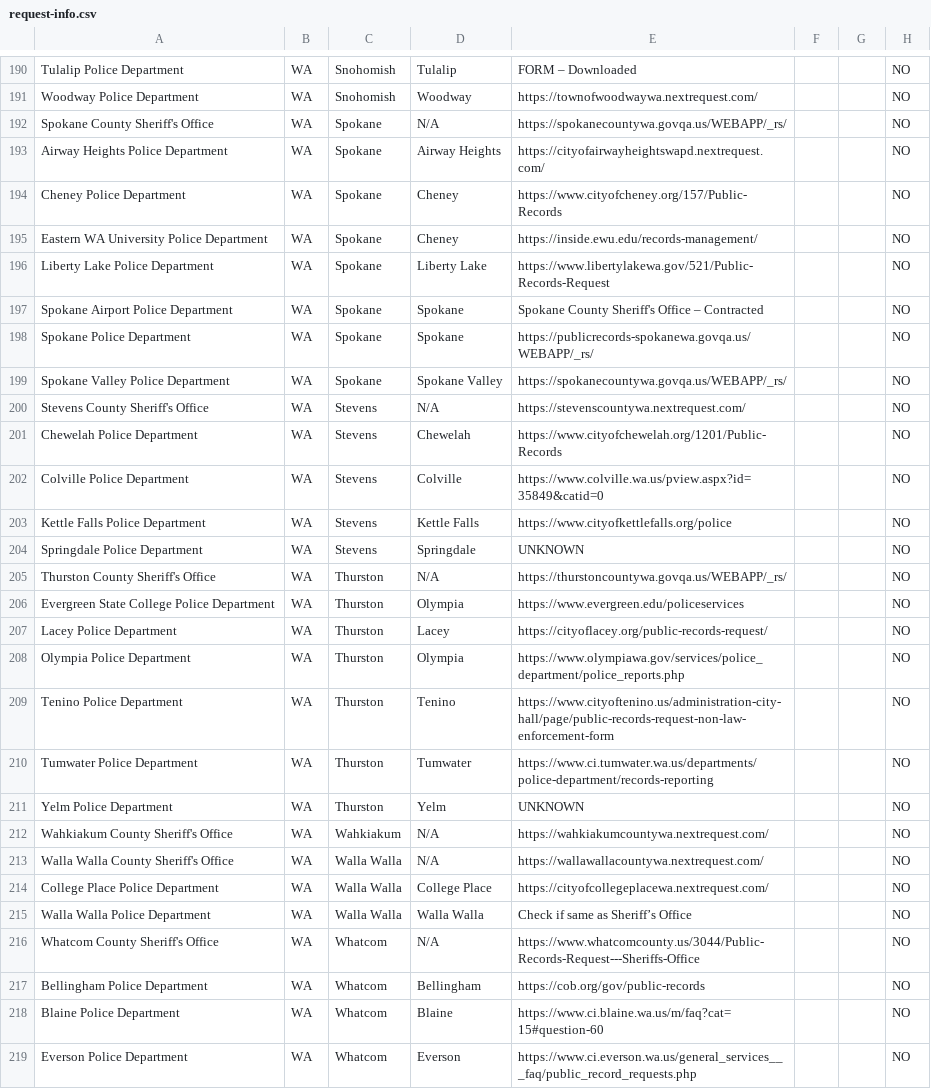
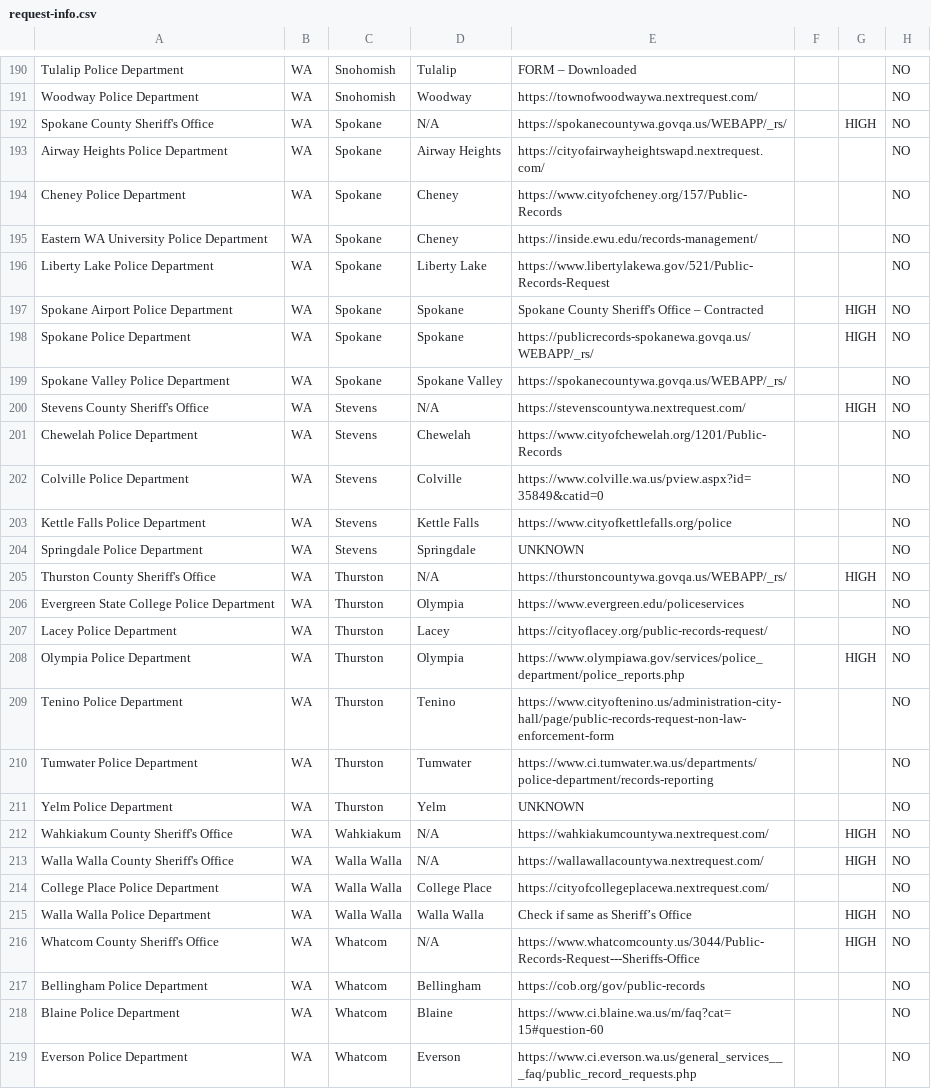
Before and after one commit to OpLumina/WA-Human-Trafficking-Records-Database-Collab, a CSV file: request-info.csv, drawn as a sheet; only a part is shown, gaps mark what is left out; the diff covers the shown part only.

```diff
--- a/request-info.csv
+++ b/request-info.csv
@@ -191,3 +191,3 @@ Tulalip Police Department,WA,Snohomish,Tulalip,FORM – Downloaded,,,NO
 Woodway Police Department,WA,Snohomish,Woodway,https://townofwoodwaywa.nextrequest.com/,,,NO
-Spokane County Sheriff's Office,WA,Spokane,N/A,https://spokanecountywa.govqa.us/WEBAPP/_rs/,,,NO
+Spokane County Sheriff's Office,WA,Spokane,N/A,https://spokanecountywa.govqa.us/WEBAPP/_rs/,,HIGH,NO
 Airway Heights Police Department,WA,Spokane,Airway Heights,https://cityofairwayheightswapd.nextrequest.com/,,,NO
@@ -196,6 +196,6 @@ Eastern WA University Police Department,WA,Spokane,Cheney,https://inside.ewu.edu
 Liberty Lake Police Department,WA,Spokane,Liberty Lake,https://www.libertylakewa.gov/521/Public-Records-Request,,,NO
-Spokane Airport Police Department,WA,Spokane,Spokane,Spokane County Sheriff's Office – Contracted,,,NO
-Spokane Police Department,WA,Spokane,Spokane,https://publicrecords-spokanewa.govqa.us/WEBAPP/_rs/,,,NO
+Spokane Airport Police Department,WA,Spokane,Spokane,Spokane County Sheriff's Office – Contracted,,HIGH,NO
+Spokane Police Department,WA,Spokane,Spokane,https://publicrecords-spokanewa.govqa.us/WEBAPP/_rs/,,HIGH,NO
 Spokane Valley Police Department,WA,Spokane,Spokane Valley,https://spokanecountywa.govqa.us/WEBAPP/_rs/,,,NO
-Stevens County Sheriff's Office,WA,Stevens,N/A,https://stevenscountywa.nextrequest.com/,,,NO
+Stevens County Sheriff's Office,WA,Stevens,N/A,https://stevenscountywa.nextrequest.com/,,HIGH,NO
 Chewelah Police Department,WA,Stevens,Chewelah,https://www.cityofchewelah.org/1201/Public-Records,,,NO
@@ -204,6 +204,6 @@ Kettle Falls Police Department,WA,Stevens,Kettle Falls,https://www.cityofkettlef
 Springdale Police Department,WA,Stevens,Springdale,UNKNOWN,,,NO
-Thurston County Sheriff's Office,WA,Thurston,N/A,https://thurstoncountywa.govqa.us/WEBAPP/_rs/,,,NO
+Thurston County Sheriff's Office,WA,Thurston,N/A,https://thurstoncountywa.govqa.us/WEBAPP/_rs/,,HIGH,NO
 Evergreen State College Police Department,WA,Thurston,Olympia,https://www.evergreen.edu/policeservices,,,NO
 Lacey Police Department,WA,Thurston,Lacey,https://cityoflacey.org/public-records-request/,,,NO
-Olympia Police Department,WA,Thurston,Olympia,https://www.olympiawa.gov/services/police_department/police_reports.php,,,NO
+Olympia Police Department,WA,Thurston,Olympia,https://www.olympiawa.gov/services/police_department/police_reports.php,,HIGH,NO
 Tenino Police Department,WA,Thurston,Tenino,https://www.cityoftenino.us/administration-city-hall/page/public-records-request-non-law-enforcement-form,,,NO
@@ -211,7 +211,7 @@ Tumwater Police Department,WA,Thurston,Tumwater,https://www.ci.tumwater.wa.us/de
 Yelm Police Department,WA,Thurston,Yelm,UNKNOWN,,,NO
-Wahkiakum County Sheriff's Office,WA,Wahkiakum,N/A,https://wahkiakumcountywa.nextrequest.com/,,,NO
-Walla Walla County Sheriff's Office,WA,Walla Walla,N/A,https://wallawallacountywa.nextrequest.com/,,,NO
+Wahkiakum County Sheriff's Office,WA,Wahkiakum,N/A,https://wahkiakumcountywa.nextrequest.com/,,HIGH,NO
+Walla Walla County Sheriff's Office,WA,Walla Walla,N/A,https://wallawallacountywa.nextrequest.com/,,HIGH,NO
 College Place Police Department,WA,Walla Walla,College Place,https://cityofcollegeplacewa.nextrequest.com/,,,NO
-Walla Walla Police Department,WA,Walla Walla,Walla Walla,Check if same as Sheriff’s Office,,,NO
-Whatcom County Sheriff's Office,WA,Whatcom,N/A,https://www.whatcomcounty.us/3044/Public-Records-Request---Sheriffs-Office,,,NO
+Walla Walla Police Department,WA,Walla Walla,Walla Walla,Check if same as Sheriff’s Office,,HIGH,NO
+Whatcom County Sheriff's Office,WA,Whatcom,N/A,https://www.whatcomcounty.us/3044/Public-Records-Request---Sheriffs-Office,,HIGH,NO
 Bellingham Police Department,WA,Whatcom,Bellingham,https://cob.org/gov/public-records,,,NO
```
Also changed, not shown: 58 edited cells elsewhere in this file.
